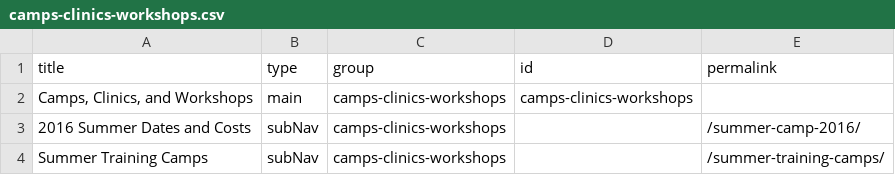
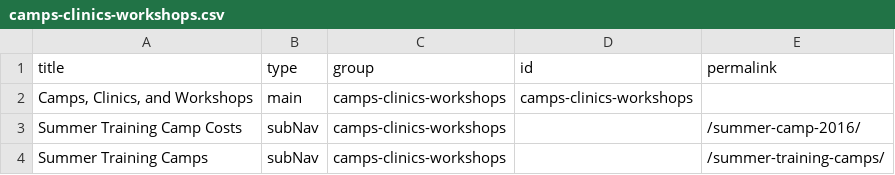
Before and after one commit to djdurban/crossfit_madtown, a CSV file: _data/camps-clinics-workshops.csv, drawn as a sheet.

Commit message:
Updated '/_data/camps-clinics-workshops.csv' via CloudCannon

```diff
--- a/_data/camps-clinics-workshops.csv
+++ b/_data/camps-clinics-workshops.csv
@@ -2,3 +2,3 @@ title,type,group,id,permalink
 "Camps, Clinics, and Workshops",main,camps-clinics-workshops,camps-clinics-workshops,
-2016 Summer Dates and Costs,subNav,camps-clinics-workshops,,/summer-camp-2016/
+Summer Training Camp Costs,subNav,camps-clinics-workshops,,/summer-camp-2016/
 Summer Training Camps,subNav,camps-clinics-workshops,,/summer-training-camps/
```
